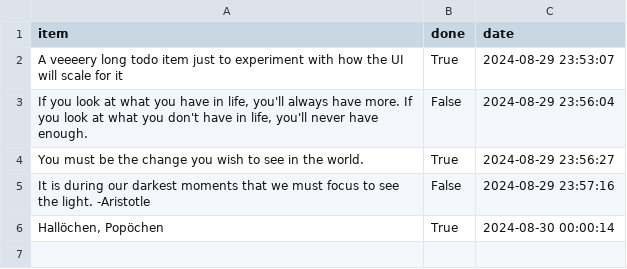
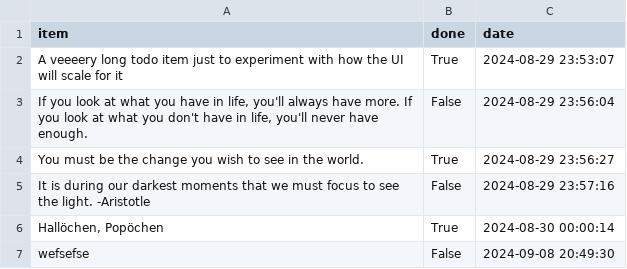
Before and after one commit to letsgogeeky/webxserv, a CSV file: cgi-bin/todo/todo.csv, drawn as a sheet.

```diff
--- a/cgi-bin/todo/todo.csv
+++ b/cgi-bin/todo/todo.csv
@@ -6 +6,2 @@ It is during our darkest moments that we must focus to see the light. -Aristotle
 "Hallöchen, Popöchen",True,2024-08-30 00:00:14
+wefsefse,False,2024-09-08 20:49:30
```
Also changed, not shown: 5 other files.
